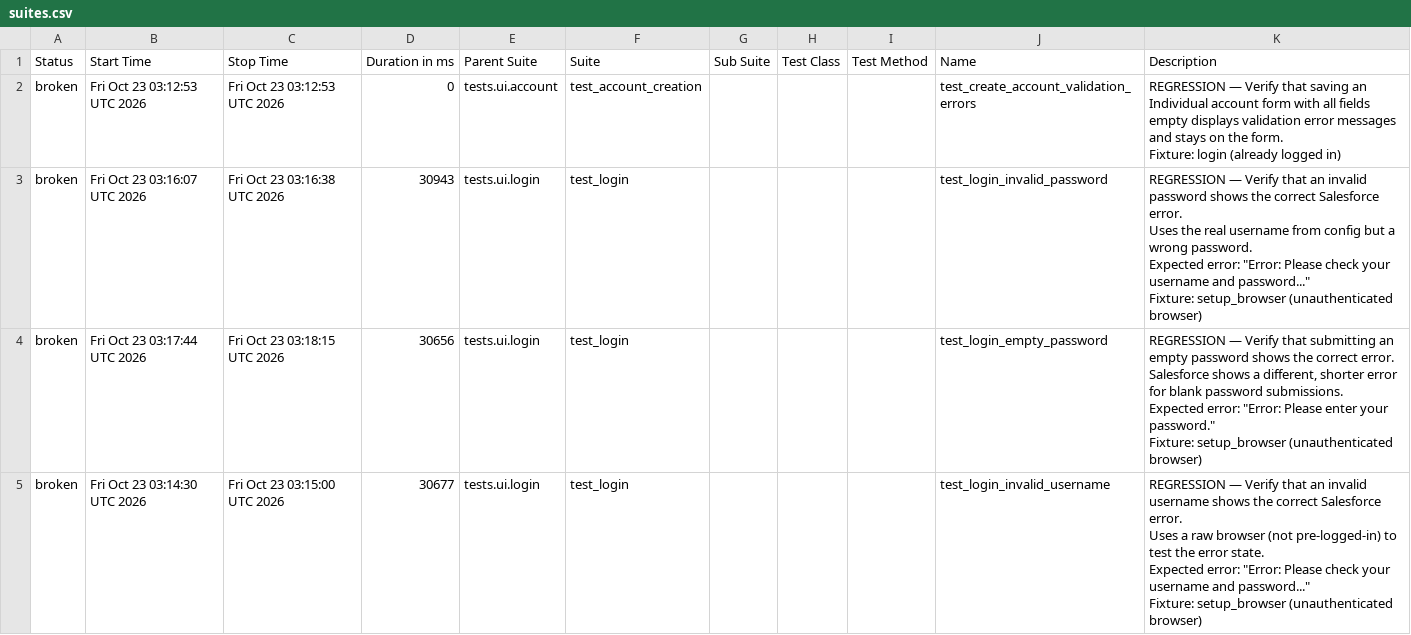
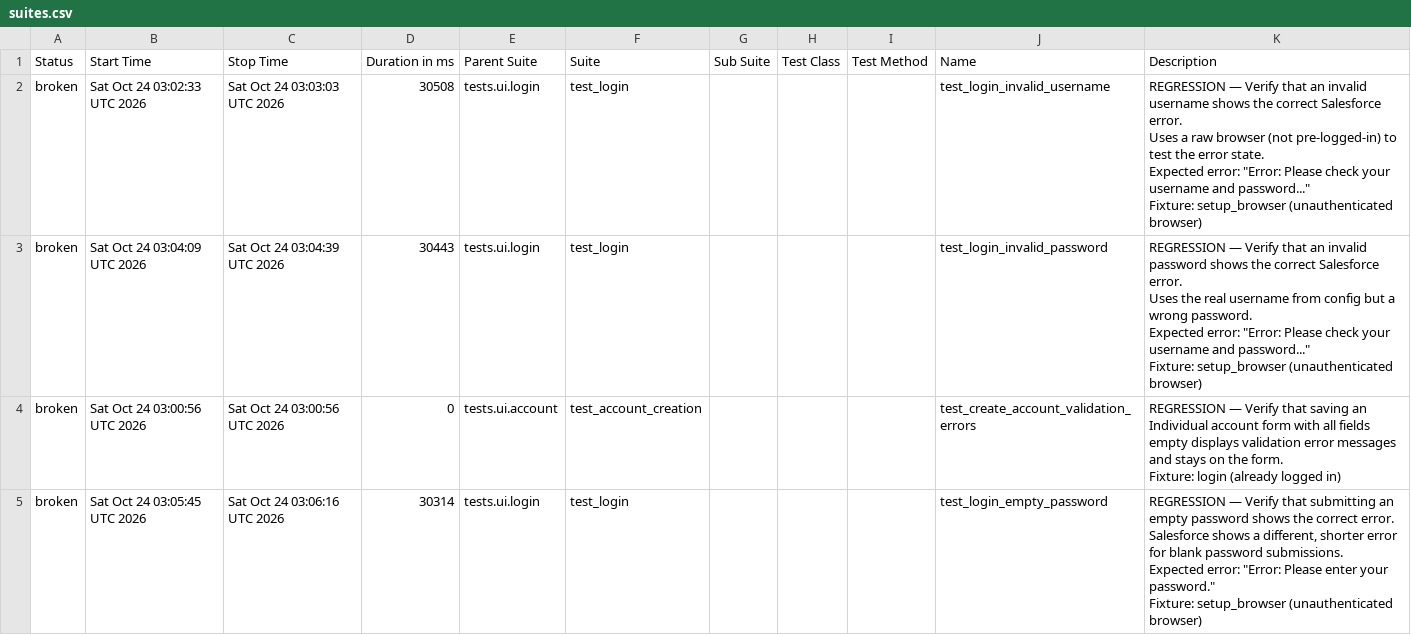
Before and after one commit to DilipAle/rng_ui_tests, a CSV file: renegade-ui/data/suites.csv, drawn as a sheet.

```diff
--- a/renegade-ui/data/suites.csv
+++ b/renegade-ui/data/suites.csv
@@ -1,31 +1,31 @@
 "Status","Start Time","Stop Time","Duration in ms","Parent Suite","Suite","Sub Suite","Test Class","Test Method","Name","Description"
-"broken","Fri Oct 23 03:12:53 UTC 2026","Fri Oct 23 03:12:53 UTC 2026","0","tests.ui.account","test_account_creation","","","","test_create_account_validation_errors","
-REGRESSION — Verify that saving an Individual account form with all fields
-empty displays validation error messages and stays on the form.
-
-Fixture: login (already logged in)
-"
-"broken","Fri Oct 23 03:16:07 UTC 2026","Fri Oct 23 03:16:38 UTC 2026","30943","tests.ui.login","test_login","","","","test_login_invalid_password","
-REGRESSION — Verify that an invalid password shows the correct Salesforce error.
-
-Uses the real username from config but a wrong password.
-Expected error: ""Error: Please check your username and password...""
-
-Fixture: setup_browser (unauthenticated browser)
-"
-"broken","Fri Oct 23 03:17:44 UTC 2026","Fri Oct 23 03:18:15 UTC 2026","30656","tests.ui.login","test_login","","","","test_login_empty_password","
-REGRESSION — Verify that submitting an empty password shows the correct error.
-
-Salesforce shows a different, shorter error for blank password submissions.
-Expected error: ""Error: Please enter your password.""
-
-Fixture: setup_browser (unauthenticated browser)
-"
-"broken","Fri Oct 23 03:14:30 UTC 2026","Fri Oct 23 03:15:00 UTC 2026","30677","tests.ui.login","test_login","","","","test_login_invalid_username","
-REGRESSION — Verify that an invalid username shows the correct Salesforce error.
-
-Uses a raw browser (not pre-logged-in) to test the error state.
-Expected error: ""Error: Please check your username and password...""
-
-Fixture: setup_browser (unauthenticated browser)
-"
+"broken","Sat Oct 24 03:02:33 UTC 2026","Sat Oct 24 03:03:03 UTC 2026","30508","tests.ui.login","test_login","","","","test_login_invalid_username","
+REGRESSION — Verify that an invalid username shows the correct Salesforce error.
+
+Uses a raw browser (not pre-logged-in) to test the error state.
+Expected error: ""Error: Please check your username and password...""
+
+Fixture: setup_browser (unauthenticated browser)
+"
+"broken","Sat Oct 24 03:04:09 UTC 2026","Sat Oct 24 03:04:39 UTC 2026","30443","tests.ui.login","test_login","","","","test_login_invalid_password","
+REGRESSION — Verify that an invalid password shows the correct Salesforce error.
+
+Uses the real username from config but a wrong password.
+Expected error: ""Error: Please check your username and password...""
+
+Fixture: setup_browser (unauthenticated browser)
+"
+"broken","Sat Oct 24 03:00:56 UTC 2026","Sat Oct 24 03:00:56 UTC 2026","0","tests.ui.account","test_account_creation","","","","test_create_account_validation_errors","
+REGRESSION — Verify that saving an Individual account form with all fields
+empty displays validation error messages and stays on the form.
+
+Fixture: login (already logged in)
+"
+"broken","Sat Oct 24 03:05:45 UTC 2026","Sat Oct 24 03:06:16 UTC 2026","30314","tests.ui.login","test_login","","","","test_login_empty_password","
+REGRESSION — Verify that submitting an empty password shows the correct error.
+
+Salesforce shows a different, shorter error for blank password submissions.
+Expected error: ""Error: Please enter your password.""
+
+Fixture: setup_browser (unauthenticated browser)
+"
```
Also changed, not shown: 27 other files.
